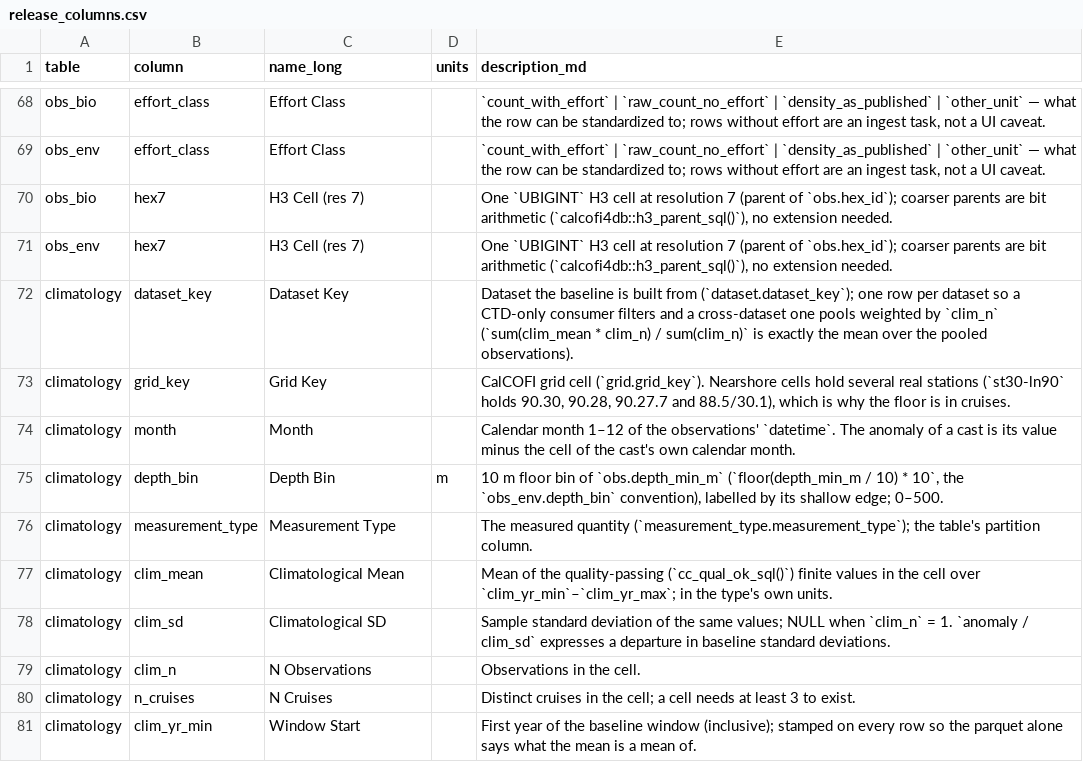
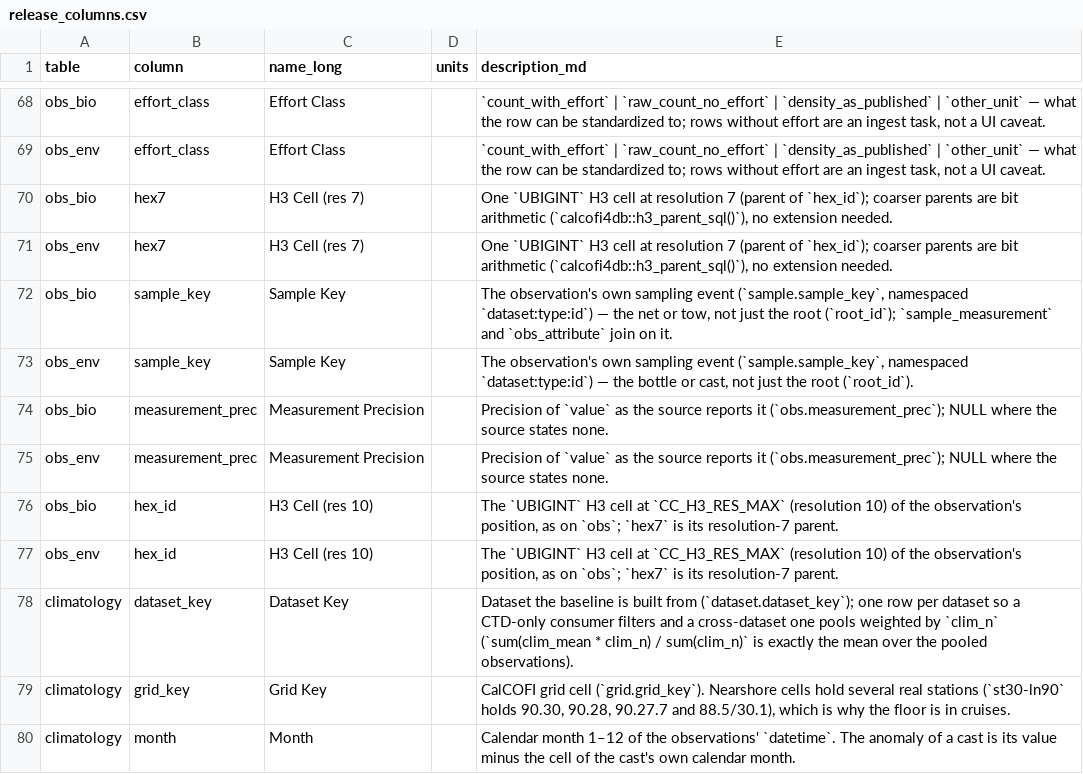
Before and after one commit to CalCOFI/workflows, a CSV file: metadata/release_columns.csv, drawn as a sheet; only a part is shown, gaps mark what is left out; the shorter side is filled out with more unchanged rows.

```diff
--- a/metadata/release_columns.csv
+++ b/metadata/release_columns.csv
@@ -69,4 +69,10 @@ obs_bio,effort_class,Effort Class,,"`count_with_effort` | `raw_count_no_effort`
 obs_env,effort_class,Effort Class,,"`count_with_effort` | `raw_count_no_effort` | `density_as_published` | `other_unit` — what the row can be standardized to; rows without effort are an ingest task, not a UI caveat."
-obs_bio,hex7,H3 Cell (res 7),,"One `UBIGINT` H3 cell at resolution 7 (parent of `obs.hex_id`); coarser parents are bit arithmetic (`calcofi4db::h3_parent_sql()`), no extension needed."
-obs_env,hex7,H3 Cell (res 7),,"One `UBIGINT` H3 cell at resolution 7 (parent of `obs.hex_id`); coarser parents are bit arithmetic (`calcofi4db::h3_parent_sql()`), no extension needed."
+obs_bio,hex7,H3 Cell (res 7),,"One `UBIGINT` H3 cell at resolution 7 (parent of `hex_id`); coarser parents are bit arithmetic (`calcofi4db::h3_parent_sql()`), no extension needed."
+obs_env,hex7,H3 Cell (res 7),,"One `UBIGINT` H3 cell at resolution 7 (parent of `hex_id`); coarser parents are bit arithmetic (`calcofi4db::h3_parent_sql()`), no extension needed."
+obs_bio,sample_key,Sample Key,,"The observation's own sampling event (`sample.sample_key`, namespaced `dataset:type:id`) — the net or tow, not just the root (`root_id`); `sample_measurement` and `obs_attribute` join on it."
+obs_env,sample_key,Sample Key,,"The observation's own sampling event (`sample.sample_key`, namespaced `dataset:type:id`) — the bottle or cast, not just the root (`root_id`)."
+obs_bio,measurement_prec,Measurement Precision,,"Precision of `value` as the source reports it (`obs.measurement_prec`); NULL where the source states none."
+obs_env,measurement_prec,Measurement Precision,,"Precision of `value` as the source reports it (`obs.measurement_prec`); NULL where the source states none."
+obs_bio,hex_id,H3 Cell (res 10),,"The `UBIGINT` H3 cell at `CC_H3_RES_MAX` (resolution 10) of the observation's position, as on `obs`; `hex7` is its resolution-7 parent."
+obs_env,hex_id,H3 Cell (res 10),,"The `UBIGINT` H3 cell at `CC_H3_RES_MAX` (resolution 10) of the observation's position, as on `obs`; `hex7` is its resolution-7 parent."
 climatology,dataset_key,Dataset Key,,"Dataset the baseline is built from (`dataset.dataset_key`); one row per dataset so a CTD-only consumer filters and a cross-dataset one pools weighted by `clim_n` (`sum(clim_mean * clim_n) / sum(clim_n)` is exactly the mean over the pooled observations)."
```
Also changed, not shown: metadata/relationships_cross.csv, metadata/release_tables.csv, 4 other files.
